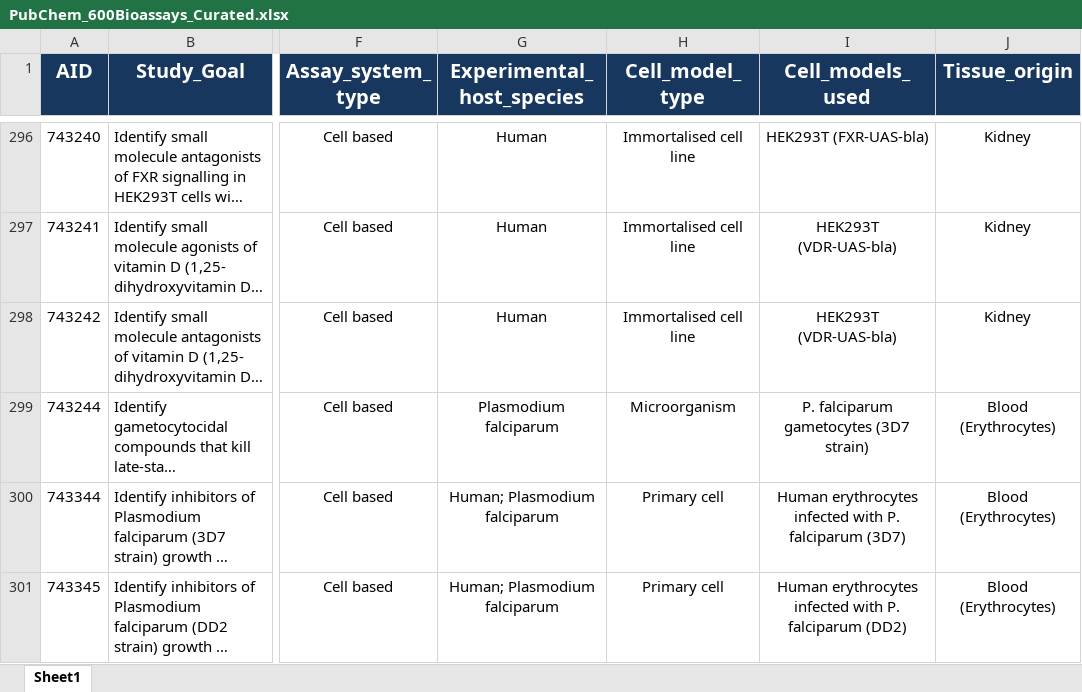
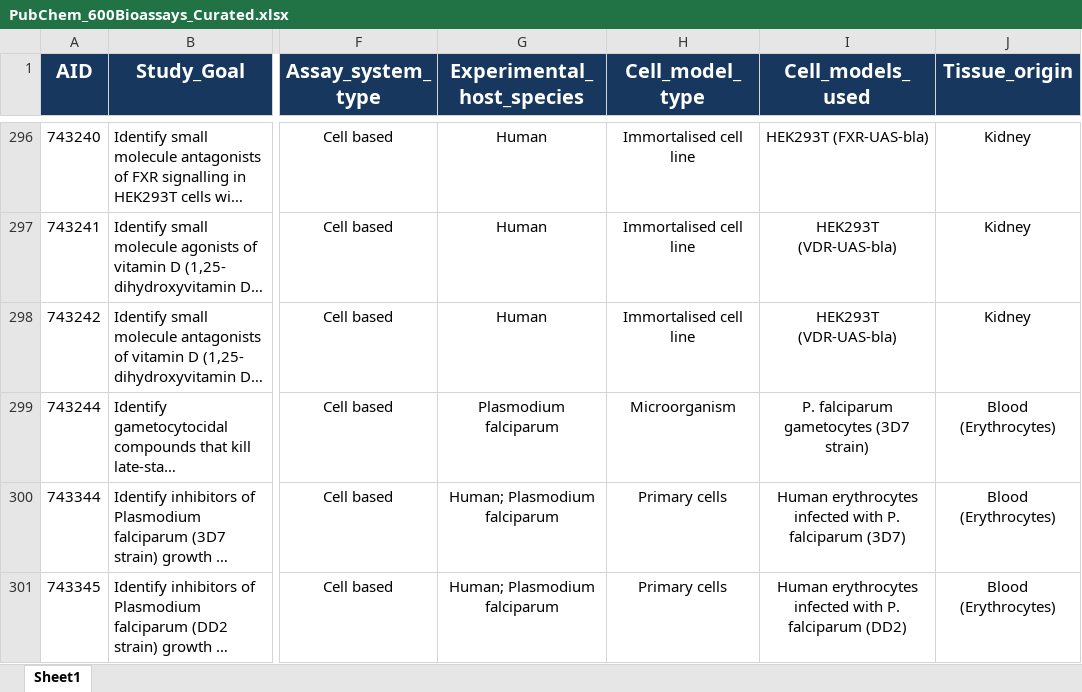
Before and after one commit to BryanLye/bioassay-app, an Excel workbook: PubChem_600Bioassays_Curated.xlsx, sheet Sheet1, drawn as a sheet; only a part is shown, gaps mark what is left out; long unchanged cells end in …; values as stored, in another font and other column widths than the file's, no borders; table styles not drawn; the diff covers the shown part only; the diff names each change by its address in the sheet, - before the commit and + after, or states it on an @@ line.

```diff
--- a/PubChem_600Bioassays_Curated.xlsx (sheet Sheet1)
+++ b/PubChem_600Bioassays_Curated.xlsx (sheet Sheet1)
-H300:H301 (Cell_model_type): Primary cell
+H300:H301 (Cell_model_type): Primary cells
```
Also changed, not shown: 8 edited cells elsewhere in this sheet.
